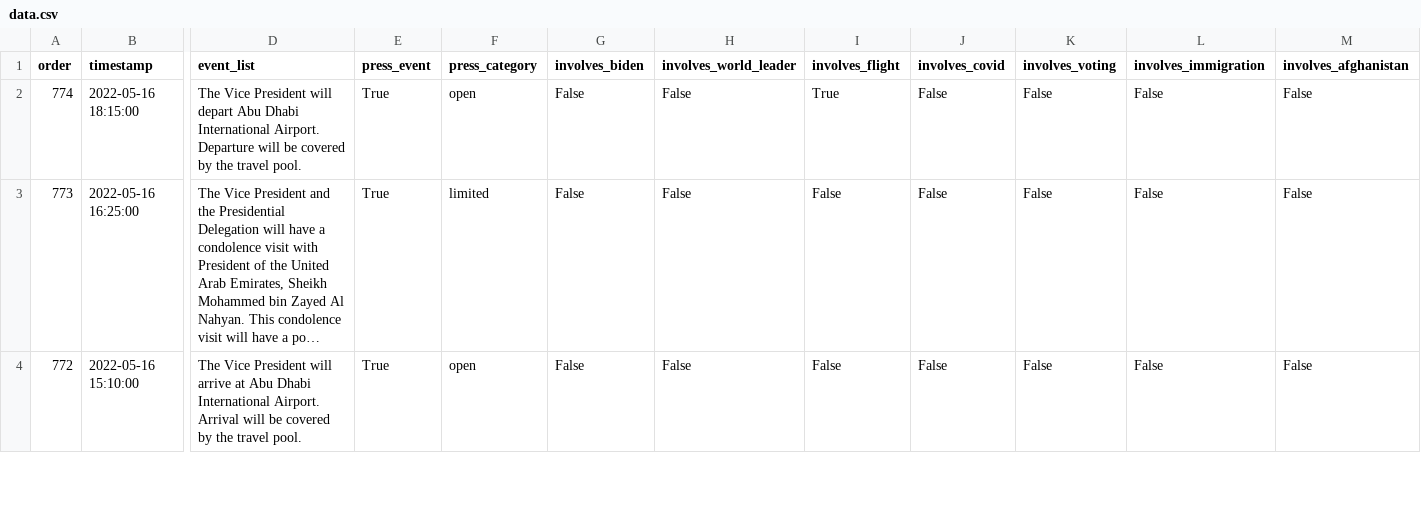
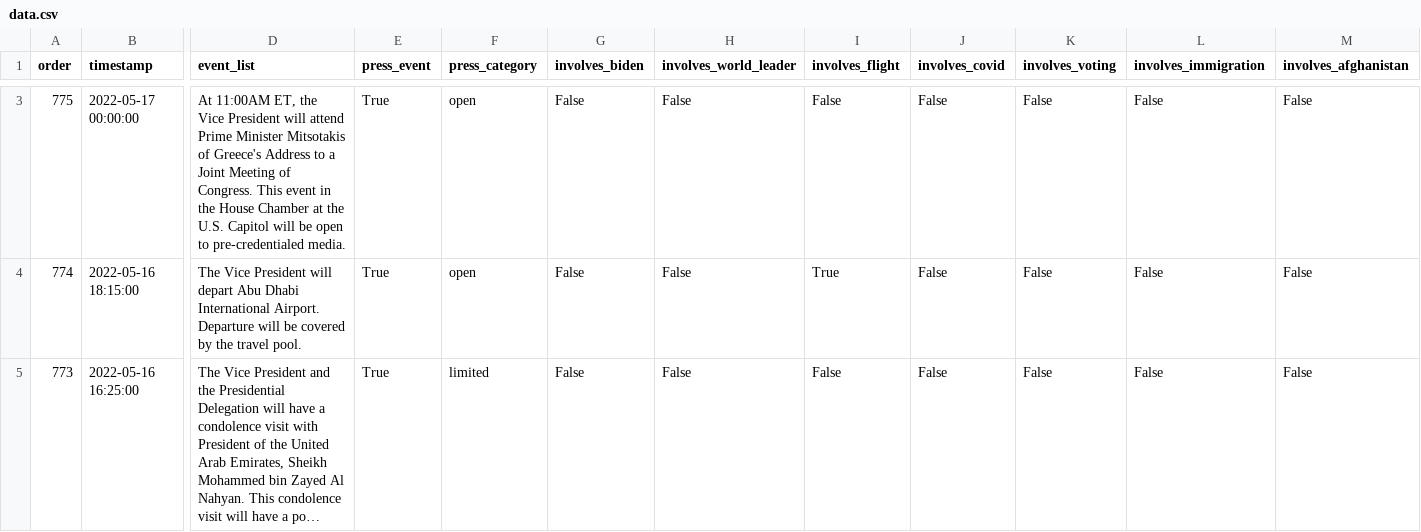
Before and after one commit to datadesk/kamala-harris-schedules, a CSV file: data.csv, drawn as a sheet; only a part is shown, gaps mark what is left out; the shorter side is filled out with more unchanged rows; long unchanged cells end in …; rows hold the shown columns only; the diff covers the shown part only; the diff names each change by its address in the sheet, - before the commit and + after, or states it on an @@ line.

```diff
--- a/data.csv
+++ b/data.csv
+row 3: 775 | 2022-05-17 00:00:00 | At 11:00AM ET, the Vice President will attend Prime Minister Mitsotakis of Greece's Address to a Joint Meeting of Congress. This event in the House Chamber at the U.S. Capitol will be open to pre-credentialed media. | True | open | False | False | False | False | False | False | False
```
Also changed, not shown: 1 added row and 2 edited cells elsewhere in this file.
